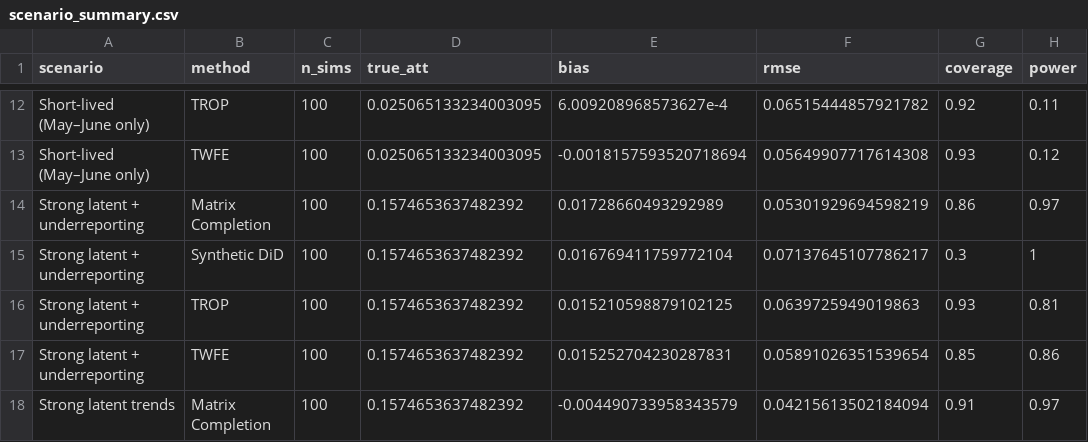
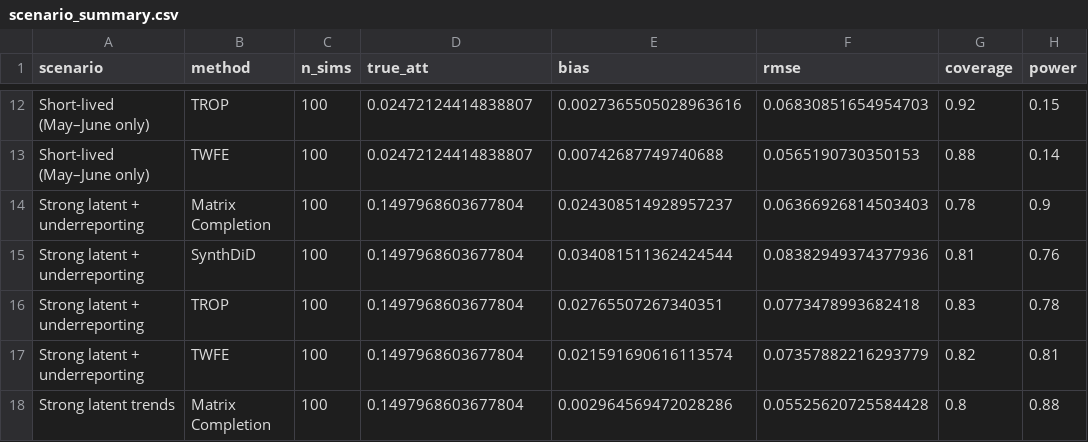
Before and after one commit to giocopp/Panel-Counterfactual-Latent-Trends, a CSV file: output/scenario_summary.csv, drawn as a sheet; only a part is shown, gaps mark what is left out; the diff covers the shown part only; the diff names each change by its address in the sheet, - before the commit and + after, or states it on an @@ line.

```diff
--- a/output/scenario_summary.csv
+++ b/output/scenario_summary.csv
-D12:D13 (true_att): 0.025065133234003095
+D12:D13 (true_att): 0.02472124414838807
-E12 (bias): 6.009208968573627e-4
+E12 (bias): 0.0027365505028963616
-F12 (rmse): 0.06515444857921782
+F12 (rmse): 0.06830851654954703
-H12 (power): 0.11
+H12 (power): 0.15
-E13 (bias): -0.0018157593520718694
+E13 (bias): 0.00742687749740688
-F13 (rmse): 0.05649907717614308
+F13 (rmse): 0.0565190730350153
-G13 (coverage): 0.93
+G13 (coverage): 0.88
-H13 (power): 0.12
+H13 (power): 0.14
-D14:D18 (true_att): 0.1574653637482392
+D14:D18 (true_att): 0.1497968603677804
-E14 (bias): 0.01728660493292989
+E14 (bias): 0.024308514928957237
-F14 (rmse): 0.05301929694598219
+F14 (rmse): 0.06366926814503403
-G14 (coverage): 0.86
+G14 (coverage): 0.78
-H14 (power): 0.97
+H14 (power): 0.9
-B15 (method): Synthetic DiD
+B15 (method): SynthDiD
-E15 (bias): 0.016769411759772104
+E15 (bias): 0.034081511362424544
-F15 (rmse): 0.07137645107786217
+F15 (rmse): 0.08382949374377936
-G15 (coverage): 0.3
+G15 (coverage): 0.81
-H15 (power): 1
+H15 (power): 0.76
-E16 (bias): 0.015210598879102125
+E16 (bias): 0.02765507267340351
-F16 (rmse): 0.0639725949019863
+F16 (rmse): 0.0773478993682418
-G16 (coverage): 0.93
+G16 (coverage): 0.83
-H16 (power): 0.81
+H16 (power): 0.78
-E17 (bias): 0.015252704230287831
+E17 (bias): 0.021591690616113574
-F17 (rmse): 0.05891026351539654
+F17 (rmse): 0.07357882216293779
-G17 (coverage): 0.85
+G17 (coverage): 0.82
-H17 (power): 0.86
+H17 (power): 0.81
-E18 (bias): -0.004490733958343579
+E18 (bias): 0.002964569472028286
-F18 (rmse): 0.04215613502184094
+F18 (rmse): 0.05525620725584428
-G18 (coverage): 0.91
+G18 (coverage): 0.8
-H18 (power): 0.97
+H18 (power): 0.88
```
Also changed, not shown: 50 edited cells elsewhere in this file, output/example_estimates.csv, output/power_summary.csv, 22 other files.
